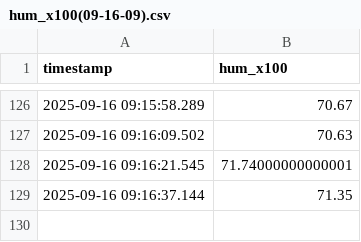
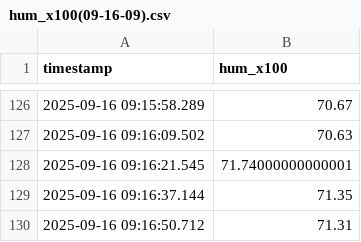
Before and after one commit to smartcampusutp/SmartCampus_UTP, a CSV file: Data_udp/hum_x100(09-16-09).csv, drawn as a sheet; only a part is shown, gaps mark what is left out.

Commit message:
Update Data_udp/hum_x100(09-16-09).csv at 2025-09-16 09:16:55

```diff
--- a/Data_udp/hum_x100(09-16-09).csv
+++ b/Data_udp/hum_x100(09-16-09).csv
@@ -129 +129,2 @@ timestamp,hum_x100
 2025-09-16 09:16:37.144,71.35
+2025-09-16 09:16:50.712,71.31
```
